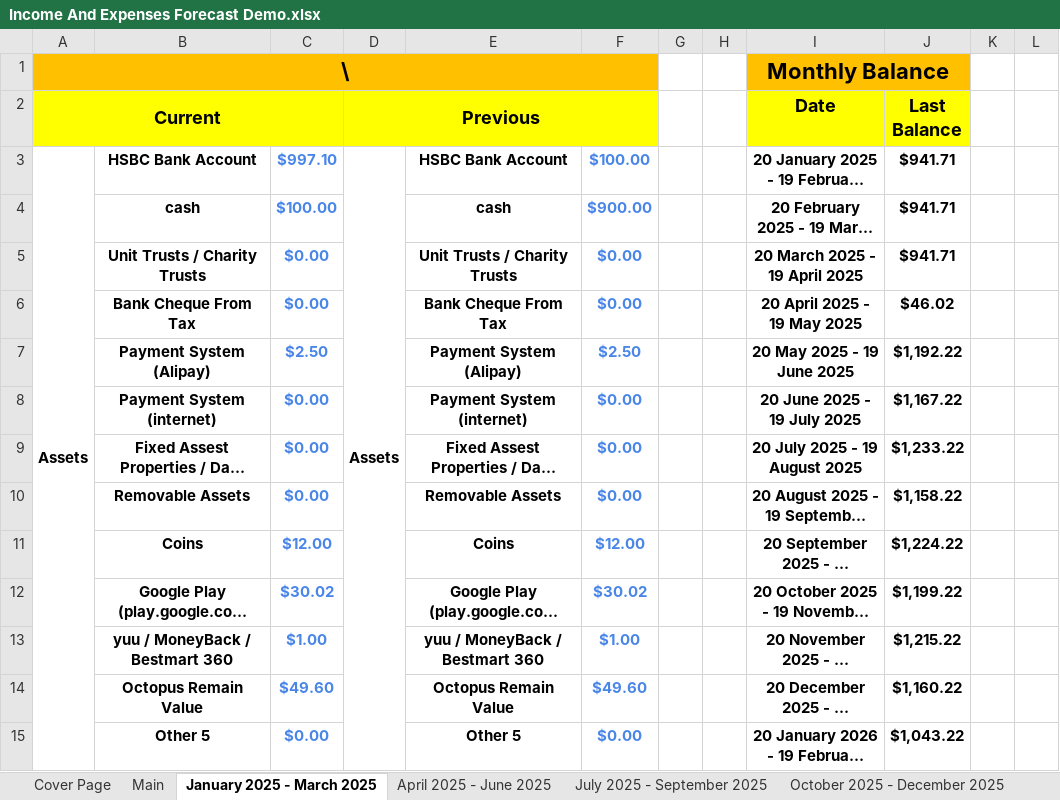
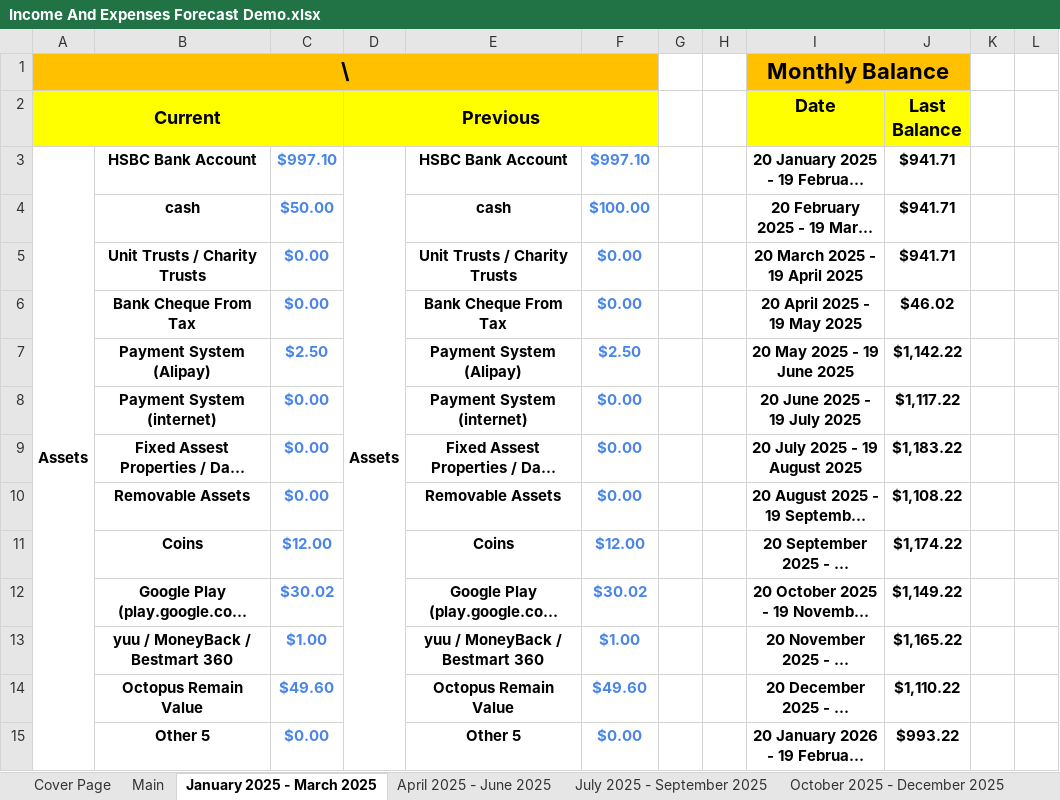
Before and after one commit to alantangsinglun/Income-Forecast, an Excel workbook: Income And Expenses Forecast Demo.xlsx, sheet January 2025 - March 2025, drawn as a sheet; only a part is shown; long unchanged cells end in …; values as stored, in another font and other column widths than the file's, no borders; conditional formats not drawn; the diff covers the shown part only; the diff names each change by its address in the sheet, - before the commit and + after, or states it on an @@ line.

```diff
--- a/Income And Expenses Forecast Demo.xlsx (sheet January 2025 - March 2025)
+++ b/Income And Expenses Forecast Demo.xlsx (sheet January 2025 - March 2025)
-F3: $100.00
+F3: $997.10
-C4: $100.00
+C4: $50.00
-F4: $900.00
+F4: $100.00
-J7 (Last Balance): $1,192.22
+J7 (Last Balance): $1,142.22
-J8 (Last Balance): $1,167.22
+J8 (Last Balance): $1,117.22
-J9 (Last Balance): $1,233.22
+J9 (Last Balance): $1,183.22
-J10 (Last Balance): $1,158.22
+J10 (Last Balance): $1,108.22
-J11 (Last Balance): $1,224.22
+J11 (Last Balance): $1,174.22
-J12 (Last Balance): $1,199.22
+J12 (Last Balance): $1,149.22
-J13 (Last Balance): $1,215.22
+J13 (Last Balance): $1,165.22
-J14 (Last Balance): $1,160.22
+J14 (Last Balance): $1,110.22
-J15 (Last Balance): $1,043.22
+J15 (Last Balance): $993.22
```
Also changed, not shown: 37 edited cells elsewhere in this sheet, sheet April 2025 - June 2025, sheet July 2028 - September 2028, sheet April 2028 - June 2028, sheet October 2028 - December 2028, sheet July 2026 - September 2026, sheet January 2027 - March 2027, 9 more sheets.
